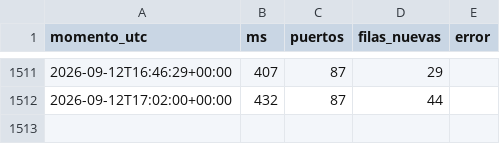
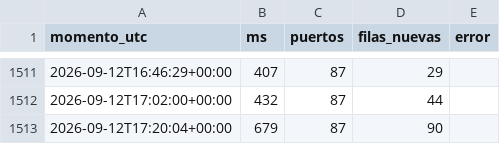
Before and after one commit to joaqinmymind-byte/garitas, a CSV file: bitacora.csv, drawn as a sheet; only a part is shown, gaps mark what is left out.

```diff
--- a/bitacora.csv
+++ b/bitacora.csv
@@ -1512 +1512,2 @@ momento_utc,ms,puertos,filas_nuevas,error
 2026-09-12T17:02:00+00:00,432,87,44,
+2026-09-12T17:20:04+00:00,679,87,90,
```
Also changed, not shown: 3 other files.
